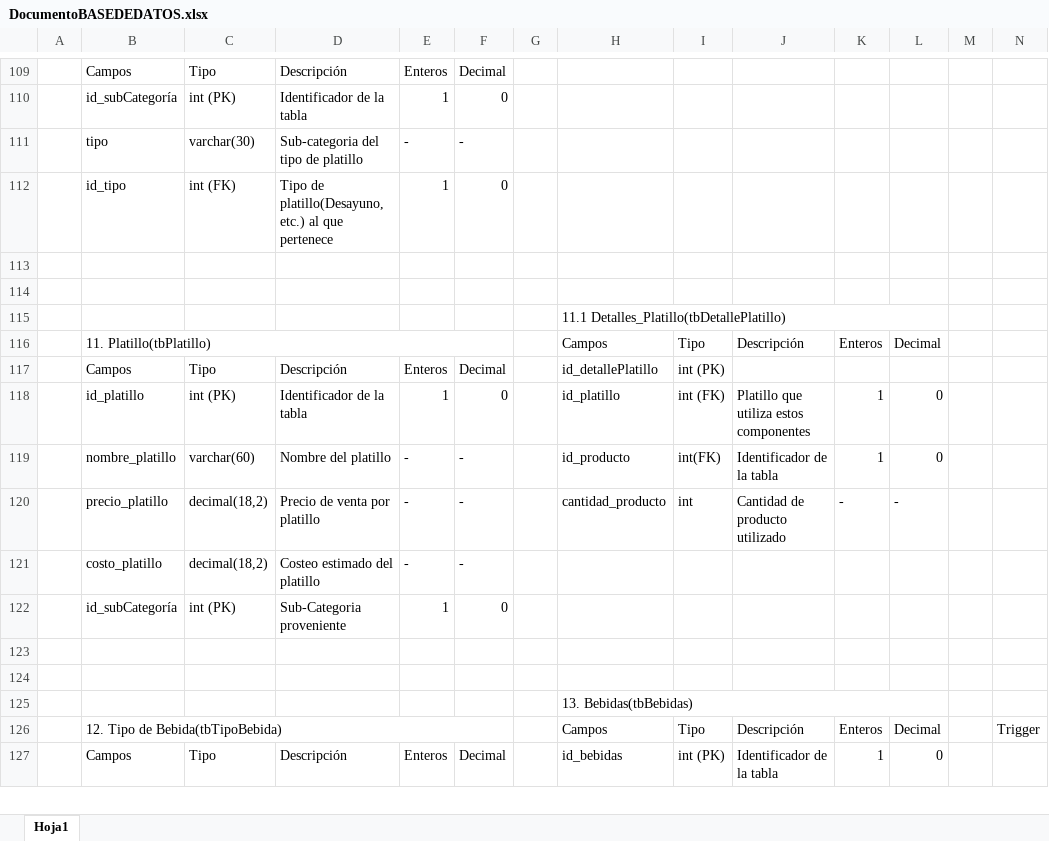
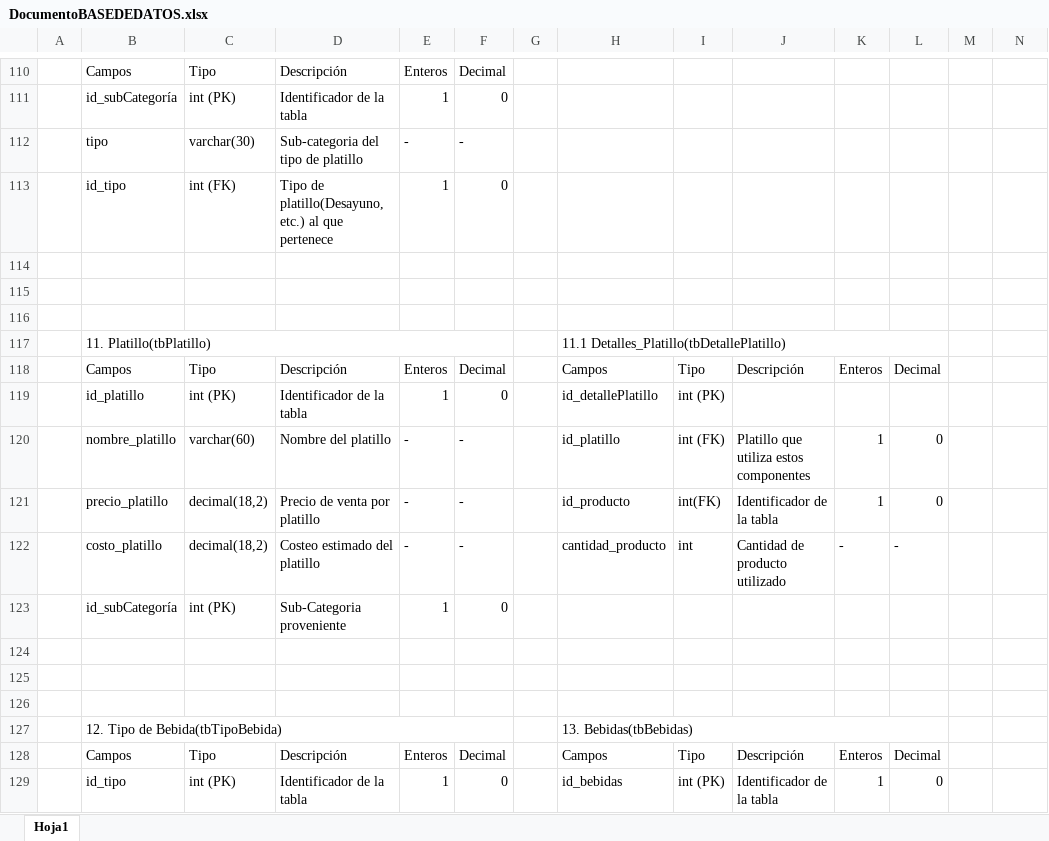
Before and after one commit to MarlonMazariego/ventaBongustaio, an Excel workbook: DOCUMENTACION/DocumentoBASEDEDATOS.xlsx, sheet Hoja1, drawn as a sheet; only a part is shown, gaps mark what is left out; values as stored, in another font and other column widths than the file's, no cell formats; removed rows and columns are numbered as before the commit, all else as after; rows hold the shown columns only; the diff covers the shown part only; the diff names each change by its address in the sheet, - before the commit and + after, or states it on an @@ line.

Commit message:
Documento completo EXCEL BD
Documento en el que se detalla campos y su utilidad

```diff
--- a/DOCUMENTACION/DocumentoBASEDEDATOS.xlsx (sheet Hoja1)
+++ b/DOCUMENTACION/DocumentoBASEDEDATOS.xlsx (sheet Hoja1)
-H116: 11.1 Detalles_Platillo(tbDetallePlatillo)
+H116: (empty)
-H115:L115 merged
-row 116:  | 11. Platillo(tbPlatillo) |  |  |  |  |  | Campos | Tipo | Descripción | Enteros | Decimal
+row 117:  | 11. Platillo(tbPlatillo) |  |  |  |  |  | 11.1 Detalles_Platillo(tbDetallePlatillo)
-H118: id_detallePlatillo
+H118: Campos
-I118: int (PK)
+I118: Tipo
-J118: (empty)
+J118: Descripción
-K118: (empty)
+K118: Enteros
-L118: (empty)
+L118: Decimal
-H119: id_platillo
+H119: id_detallePlatillo
-I119: int (FK)
+I119: int (PK)
-J119: Platillo que utiliza estos componentes
+J119: (empty)
-K119: 1
+K119: (empty)
-L119: 0
+L119: (empty)
-H120: id_producto
+H120: id_platillo
-I120: int(FK)
+I120: int (FK)
-J120: Identificador de la tabla
+J120: Platillo que utiliza estos componentes
+row 121:  | precio_platillo | decimal(18,2) | Precio de venta por platillo | - | - |  | id_producto | int(FK) | Identificador de la tabla | 1 | 0
-B122: precio_platillo
+B122: costo_platillo
-D122: Precio de venta por platillo
+D122: Costeo estimado del platillo
-row 121:  | costo_platillo | decimal(18,2) | Costeo estimado del platillo | - | -
-H126: 13. Bebidas(tbBebidas)
+H126: (empty)
-H125:L125 merged
-row 126:  | 12. Tipo de Bebida(tbTipoBebida) |  |  |  |  |  | Campos | Tipo | Descripción | Enteros | Decimal |  | Trigger
+row 127:  | 12. Tipo de Bebida(tbTipoBebida) |  |  |  |  |  | 13. Bebidas(tbBebidas)
+row 128:  | Campos | Tipo | Descripción | Enteros | Decimal |  | Campos | Tipo | Descripción | Enteros | Decimal
-B129: Campos
+B129: id_tipo
-C129: Tipo
+C129: int (PK)
-D129: Descripción
+D129: Identificador de la tabla
-E129: Enteros
+E129: 1
-F129: Decimal
+F129: 0
```
Also changed, not shown: 38 added rows, 7 removed rows, 126 edited cells and merged cells elsewhere in this sheet, cell formats, hidden cells.
